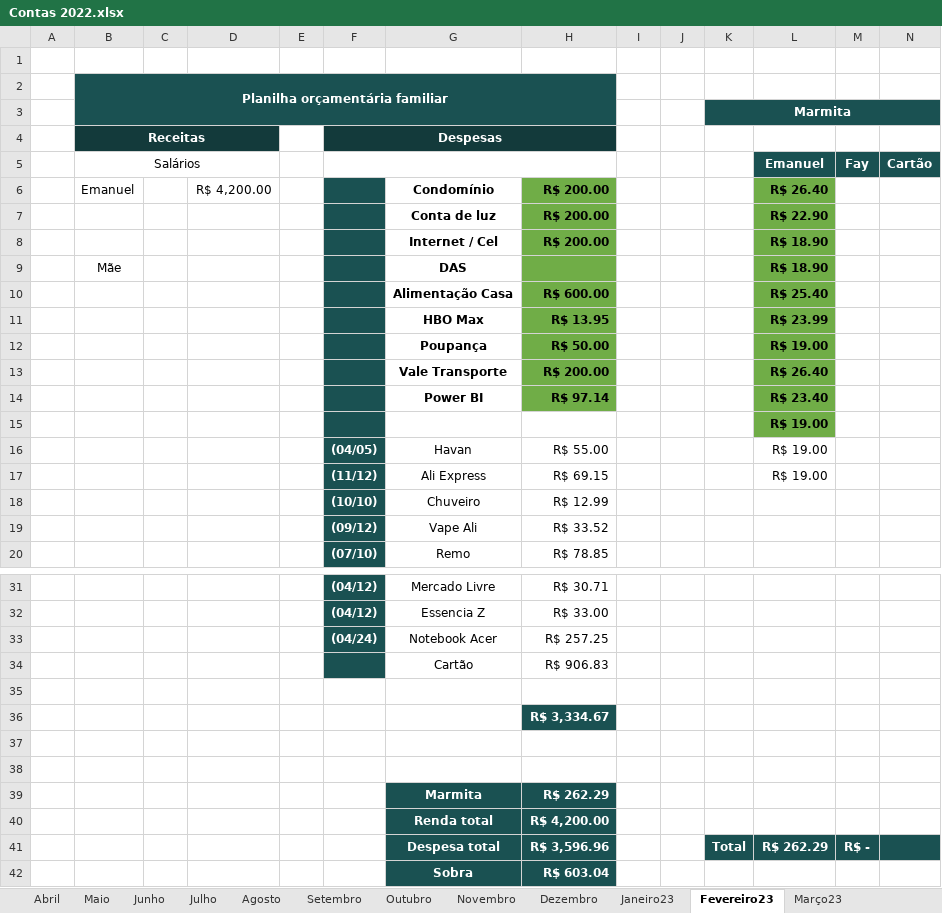
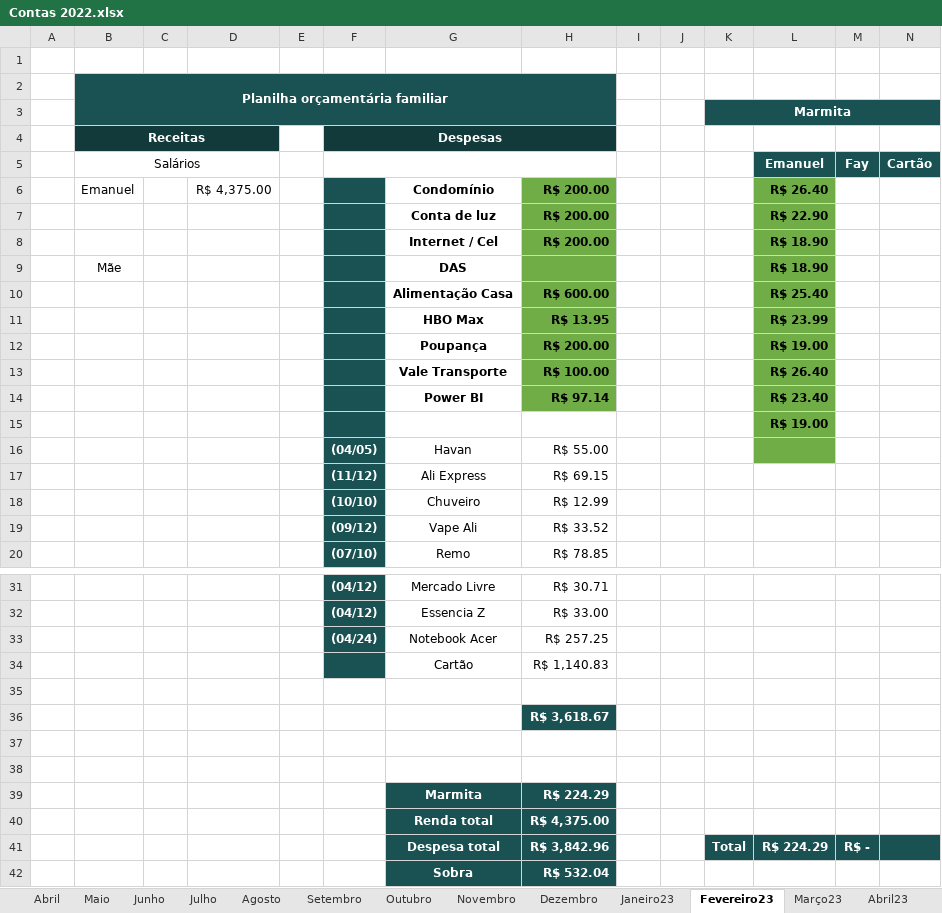
Before and after one commit to netoemanuel/netoemanuel, an Excel workbook: Arquivos Texto/Contas 2022.xlsx, sheet Fevereiro23, drawn as a sheet; only a part is shown, gaps mark what is left out; values as stored, in another font and other column widths than the file's, no borders; the diff names each change by its address in the sheet, - before the commit and + after, or states it on an @@ line.

```diff
--- a/Arquivos Texto/Contas 2022.xlsx (sheet Fevereiro23)
+++ b/Arquivos Texto/Contas 2022.xlsx (sheet Fevereiro23)
+sheet tab: Abril23
-D6: R$ 4,200.00
+D6: R$ 4,375.00
-H12: R$ 50.00
+H12: R$ 200.00
-H13: R$ 200.00
+H13: R$ 100.00
-L16:L17: R$ 19.00
+L16:L17: (empty)
-L16 fill: none
+L16 fill: #70AD47
-H34: R$ 906.83
+H34: R$ 1,140.83
-H36: R$ 3,334.67
+H36: R$ 3,618.67
-H39: R$ 262.29
+H39: R$ 224.29
-H40: R$ 4,200.00
+H40: R$ 4,375.00
-H41: R$ 3,596.96
+H41: R$ 3,842.96
-L41: R$ 262.29
+L41: R$ 224.29
-H42: R$ 603.04
+H42: R$ 532.04
```
Also changed, not shown: sheet Março23, formulas that keep their value, 30 other files.
